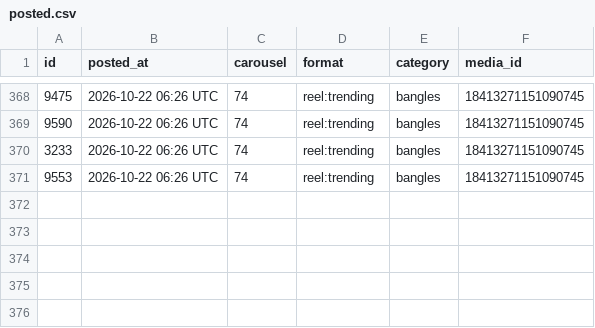
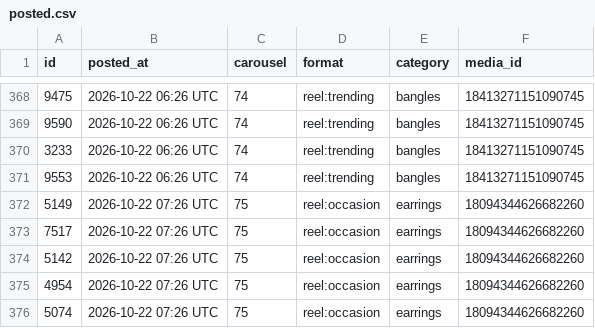
Before and after one commit to masterjewora-rgb/jewora-instagram, a CSV file: posted.csv, drawn as a sheet; only a part is shown, gaps mark what is left out.

```diff
--- a/posted.csv
+++ b/posted.csv
@@ -371 +371,6 @@ id,posted_at,carousel,format,category,media_id
 9553,2026-10-22 06:26 UTC,74,reel:trending,bangles,18413271151090745
+5149,2026-10-22 07:26 UTC,75,reel:occasion,earrings,18094344626682260
+7517,2026-10-22 07:26 UTC,75,reel:occasion,earrings,18094344626682260
+5142,2026-10-22 07:26 UTC,75,reel:occasion,earrings,18094344626682260
+4954,2026-10-22 07:26 UTC,75,reel:occasion,earrings,18094344626682260
+5074,2026-10-22 07:26 UTC,75,reel:occasion,earrings,18094344626682260
```
Also changed, not shown: 1 other file.
